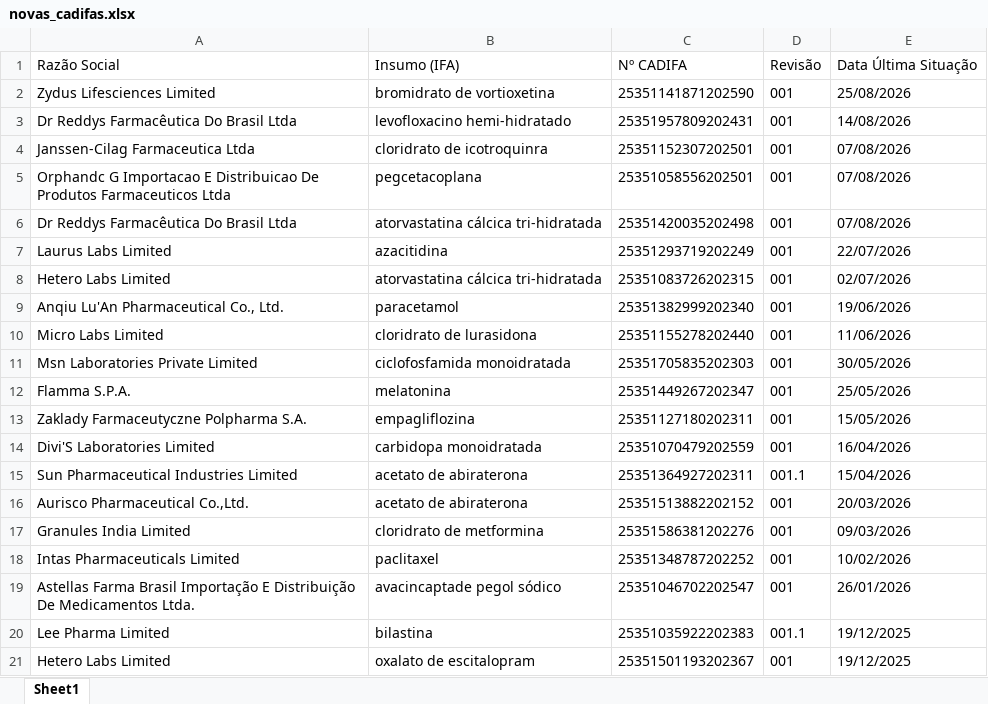
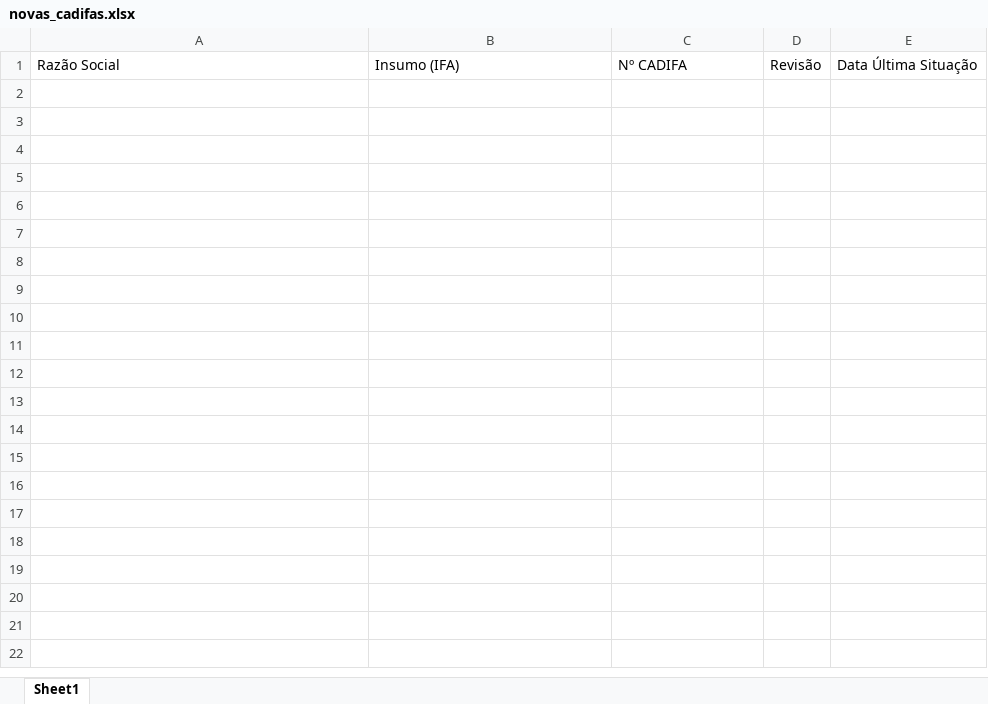
Before and after one commit to anastorion-oss/anvisa_monitorcadifa_withoutPA, an Excel workbook: novas_cadifas.xlsx, sheet Sheet1, drawn as a sheet; only a part is shown; values as stored, in another font and other column widths than the file's, no borders; the diff covers the shown part only; the diff names each change by its address in the sheet, - before the commit and + after, or states it on an @@ line.

```diff
--- a/novas_cadifas.xlsx (sheet Sheet1)
+++ b/novas_cadifas.xlsx (sheet Sheet1)
-row 2: Zydus Lifesciences Limited | bromidrato de vortioxetina | 25351141871202590 | 001 | 25/08/2026
-row 3: Dr Reddys Farmacêutica Do Brasil Ltda | levofloxacino hemi-hidratado | 25351957809202431 | 001 | 14/08/2026
-row 4: Janssen-Cilag Farmaceutica Ltda | cloridrato de icotroquinra | 25351152307202501 | 001 | 07/08/2026
-row 5: Orphandc G Importacao E Distribuicao De Produtos Farmaceuticos Ltda | pegcetacoplana | 25351058556202501 | 001 | 07/08/2026
-row 6: Dr Reddys Farmacêutica Do Brasil Ltda | atorvastatina cálcica tri-hidratada | 25351420035202498 | 001 | 07/08/2026
-row 7: Laurus Labs Limited | azacitidina | 25351293719202249 | 001 | 22/07/2026
-row 8: Hetero Labs Limited | atorvastatina cálcica tri-hidratada | 25351083726202315 | 001 | 02/07/2026
-row 9: Anqiu Lu'An Pharmaceutical Co., Ltd. | paracetamol | 25351382999202340 | 001 | 19/06/2026
-row 10: Micro Labs Limited | cloridrato de lurasidona | 25351155278202440 | 001 | 11/06/2026
-row 11: Msn Laboratories Private Limited | ciclofosfamida monoidratada | 25351705835202303 | 001 | 30/05/2026
-row 12: Flamma S.P.A. | melatonina | 25351449267202347 | 001 | 25/05/2026
-row 13: Zaklady Farmaceutyczne Polpharma S.A. | empagliflozina | 25351127180202311 | 001 | 15/05/2026
-row 14: Divi'S Laboratories Limited | carbidopa monoidratada | 25351070479202559 | 001 | 16/04/2026
-row 15: Sun Pharmaceutical Industries Limited | acetato de abiraterona | 25351364927202311 | 001.1 | 15/04/2026
-row 16: Aurisco Pharmaceutical Co.,Ltd. | acetato de abiraterona | 25351513882202152 | 001 | 20/03/2026
-row 17: Granules India Limited | cloridrato de metformina | 25351586381202276 | 001 | 09/03/2026
-row 18: Intas Pharmaceuticals Limited | paclitaxel | 25351348787202252 | 001 | 10/02/2026
-row 19: Astellas Farma Brasil Importação E Distribuição De Medicamentos Ltda. | avacincaptade pegol sódico | 25351046702202547 | 001 | 26/01/2026
-row 20: Lee Pharma Limited | bilastina | 25351035922202383 | 001.1 | 19/12/2025
-row 21: Hetero Labs Limited | oxalato de escitalopram | 25351501193202367 | 001 | 19/12/2025
```
Also changed, not shown: 32 removed rows elsewhere in this sheet, cadifa_completo.xlsx, cadifa_completo_anterior.xlsx, 1 other file.
